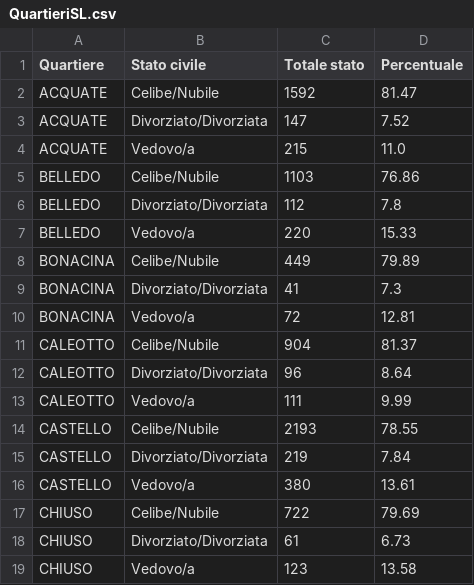
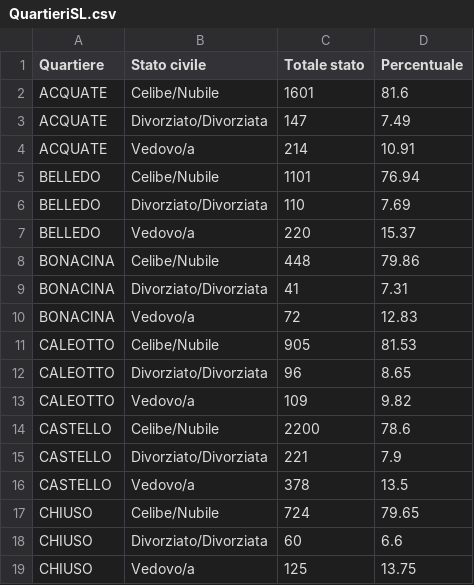
Before and after one commit to StatixHub/Statistiche, a CSV file: Destinazione/CSV/QuartieriSL.csv, drawn as a sheet; only a part is shown; the diff covers the shown part only.

```diff
--- a/Destinazione/CSV/QuartieriSL.csv
+++ b/Destinazione/CSV/QuartieriSL.csv
@@ -1,19 +1,19 @@
 Quartiere,Stato civile,Totale stato,Percentuale
-ACQUATE,Celibe/Nubile,1592,81.47
-ACQUATE,Divorziato/Divorziata,147,7.52
-ACQUATE,Vedovo/a,215,11.0
-BELLEDO,Celibe/Nubile,1103,76.86
-BELLEDO,Divorziato/Divorziata,112,7.8
-BELLEDO,Vedovo/a,220,15.33
-BONACINA,Celibe/Nubile,449,79.89
-BONACINA,Divorziato/Divorziata,41,7.3
-BONACINA,Vedovo/a,72,12.81
-CALEOTTO,Celibe/Nubile,904,81.37
-CALEOTTO,Divorziato/Divorziata,96,8.64
-CALEOTTO,Vedovo/a,111,9.99
-CASTELLO,Celibe/Nubile,2193,78.55
-CASTELLO,Divorziato/Divorziata,219,7.84
-CASTELLO,Vedovo/a,380,13.61
-CHIUSO,Celibe/Nubile,722,79.69
-CHIUSO,Divorziato/Divorziata,61,6.73
-CHIUSO,Vedovo/a,123,13.58
+ACQUATE,Celibe/Nubile,1601,81.6
+ACQUATE,Divorziato/Divorziata,147,7.49
+ACQUATE,Vedovo/a,214,10.91
+BELLEDO,Celibe/Nubile,1101,76.94
+BELLEDO,Divorziato/Divorziata,110,7.69
+BELLEDO,Vedovo/a,220,15.37
+BONACINA,Celibe/Nubile,448,79.86
+BONACINA,Divorziato/Divorziata,41,7.31
+BONACINA,Vedovo/a,72,12.83
+CALEOTTO,Celibe/Nubile,905,81.53
+CALEOTTO,Divorziato/Divorziata,96,8.65
+CALEOTTO,Vedovo/a,109,9.82
+CASTELLO,Celibe/Nubile,2200,78.6
+CASTELLO,Divorziato/Divorziata,221,7.9
+CASTELLO,Vedovo/a,378,13.5
+CHIUSO,Celibe/Nubile,724,79.65
+CHIUSO,Divorziato/Divorziata,60,6.6
+CHIUSO,Vedovo/a,125,13.75
```
Also changed, not shown: 43 edited cells elsewhere in this file, Destinazione/CSV/DistrFasce.csv, Destinazione/CSV/MFQuartieri.csv, 40 other files.
